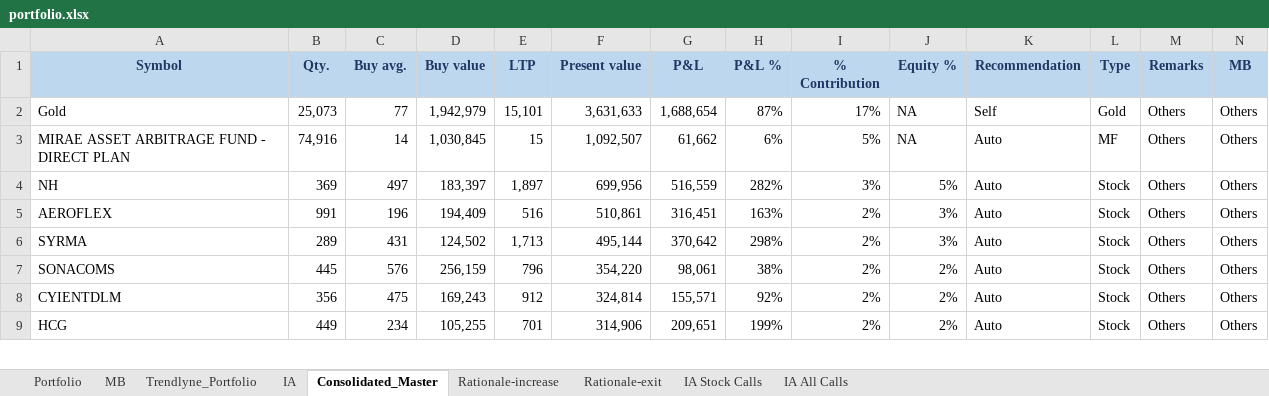
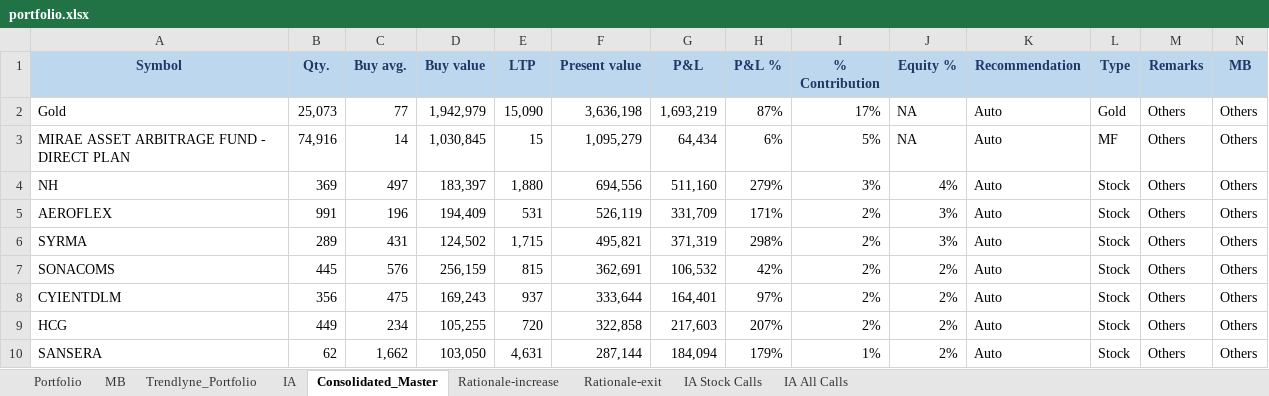
Before and after one commit to kvector0001/STT-Dashboard, an Excel workbook: data/portfolio.xlsx, sheet Consolidated_Master, drawn as a sheet; only a part is shown; values as stored, in another font and other column widths than the file's, no borders; charts and pictures and conditional formats not drawn; the diff covers the shown part only; the diff names each change by its address in the sheet, - before the commit and + after, or states it on an @@ line.

```diff
--- a/data/portfolio.xlsx (sheet Consolidated_Master)
+++ b/data/portfolio.xlsx (sheet Consolidated_Master)
-E2 (LTP): 15,101
+E2 (LTP): 15,090
-F2 (Present value): 3,631,633
+F2 (Present value): 3,636,198
-G2 (P&L): 1,688,654
+G2 (P&L): 1,693,219
-K2 (Recommendation): Self
+K2 (Recommendation): Auto
-F3 (Present value): 1,092,507
+F3 (Present value): 1,095,279
-G3 (P&L): 61,662
+G3 (P&L): 64,434
-E4 (LTP): 1,897
+E4 (LTP): 1,880
-F4 (Present value): 699,956
+F4 (Present value): 694,556
-G4 (P&L): 516,559
+G4 (P&L): 511,160
-H4 (P&L %): 282%
+H4 (P&L %): 279%
-J4 (Equity %): 5%
+J4 (Equity %): 4%
-E5 (LTP): 516
+E5 (LTP): 531
-F5 (Present value): 510,861
+F5 (Present value): 526,119
-G5 (P&L): 316,451
+G5 (P&L): 331,709
-H5 (P&L %): 163%
+H5 (P&L %): 171%
-E6 (LTP): 1,713
+E6 (LTP): 1,715
-F6 (Present value): 495,144
+F6 (Present value): 495,821
-G6 (P&L): 370,642
+G6 (P&L): 371,319
-E7 (LTP): 796
+E7 (LTP): 815
-F7 (Present value): 354,220
+F7 (Present value): 362,691
-G7 (P&L): 98,061
+G7 (P&L): 106,532
-H7 (P&L %): 38%
+H7 (P&L %): 42%
-E8 (LTP): 912
+E8 (LTP): 937
-F8 (Present value): 324,814
+F8 (Present value): 333,644
-G8 (P&L): 155,571
+G8 (P&L): 164,401
-H8 (P&L %): 92%
+H8 (P&L %): 97%
-E9 (LTP): 701
+E9 (LTP): 720
-F9 (Present value): 314,906
+F9 (Present value): 322,858
-G9 (P&L): 209,651
+G9 (P&L): 217,603
-H9 (P&L %): 199%
+H9 (P&L %): 207%
+row 10: SANSERA | 62 | 1,662 | 103,050 | 4,631 | 287,144 | 184,094 | 179% | 1% | 2% | Auto | Stock | Others | Others
```
Also changed, not shown: 41 added rows, 42 removed rows and 424 edited cells elsewhere in this sheet, sheet Portfolio, sheet Trendlyne_Portfolio, sheet IA Stock Calls, 2 other files.
